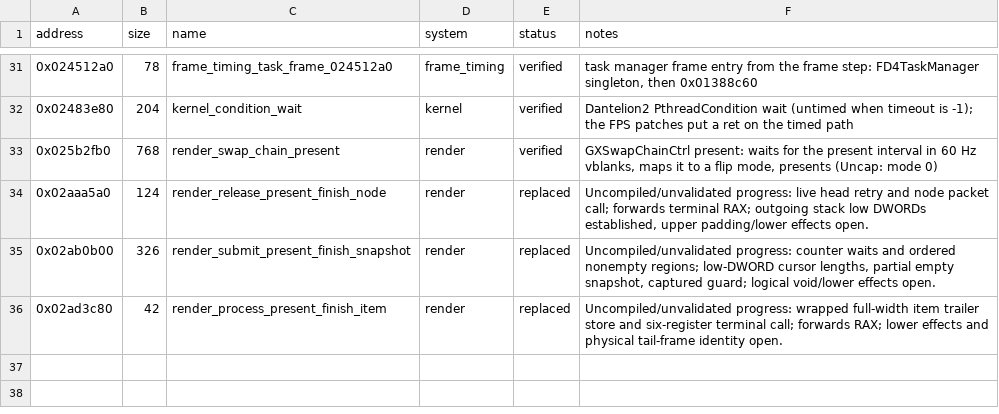
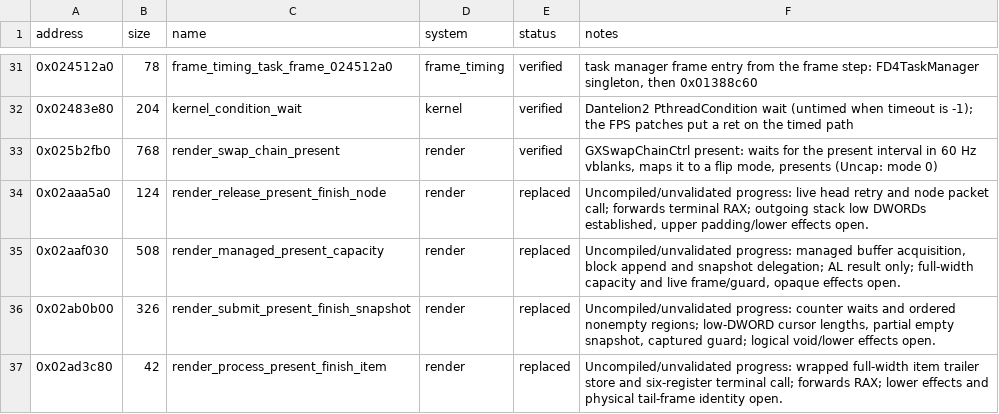
Before and after one commit to evill33t/Paleblood, a CSV file: symbols/functions.csv, drawn as a sheet; only a part is shown, gaps mark what is left out; the diff names each change by its address in the sheet, - before the commit and + after, or states it on an @@ line.

```diff
--- a/symbols/functions.csv
+++ b/symbols/functions.csv
+row 35: 0x02aaf030 | 508 | render_managed_present_capacity | render | replaced | Uncompiled/unvalidated progress: managed buffer acquisition, block append and snapshot delegation; AL result only; full-width capacity and live frame/guard, opaque effects open.
```
Also changed, not shown: game/hooks.csv, 4 other files.
